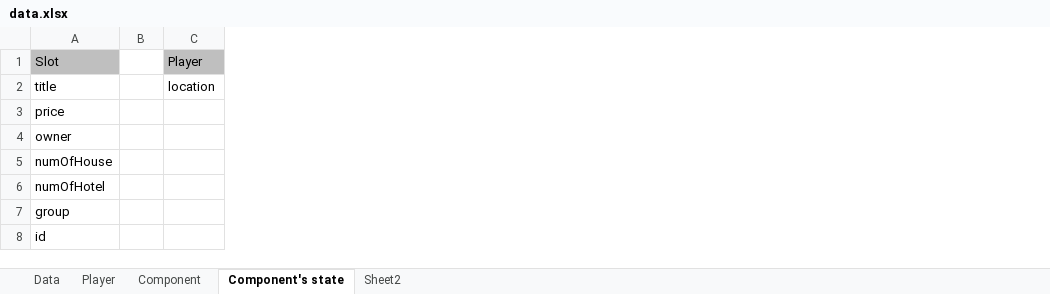
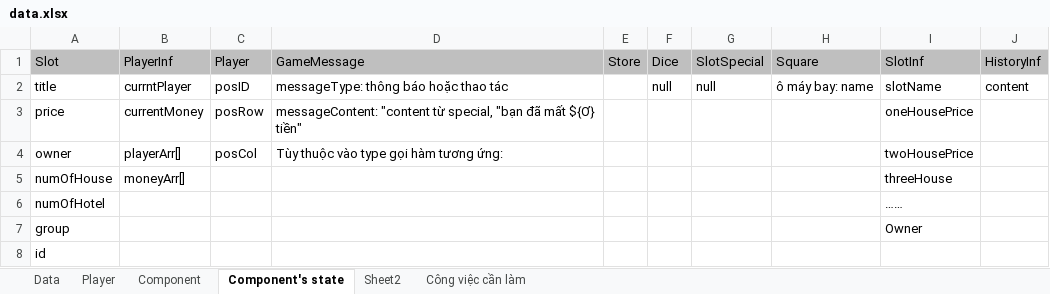
Before and after one commit to huy-xu/monopoly, an Excel workbook: data/data.xlsx, sheet Component's state, drawn as a sheet; values as stored, in another font and other column widths than the file's, no borders; removed rows and columns are numbered as before the commit, all else as after; the diff names each change by its address in the sheet, - before the commit and + after, or states it on an @@ line.

Commit message:
Discuss about game engine

```diff
--- a/data/data.xlsx (sheet Component's state)
+++ b/data/data.xlsx (sheet Component's state)
+sheet tab: Công việc cần làm
-column B, empty
+column B, rows 1-5: PlayerInf | currntPlayer | currentMoney | playerArr[] | moneyArr[]
+column D, rows 1-4: GameMessage | messageType: thông báo hoặc thao tác | messageContent: "content từ special, "bạn đã mất ${Ơ} tiền" | Tùy thuộc vào type gọi hàm tương ứng:
+column E, row 1: Store
+column F, rows 1-2: Dice | null
+column G, rows 1-2: SlotSpecial | null
+column H, rows 1-2: Square | ô máy bay: name
+column I, rows 1-7: SlotInf | slotName | oneHousePrice | twoHousePrice | threeHouse | …… | Owner
+column J, rows 1-2: HistoryInf | content
-C2: location
+C2: posID
-C3: (empty)
+C3: posRow
-C4: (empty)
+C4: posCol
```
Also changed, not shown: sheet Sheet2, sheet Component.
